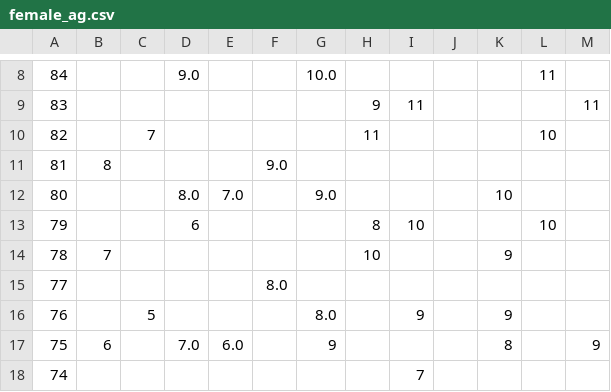
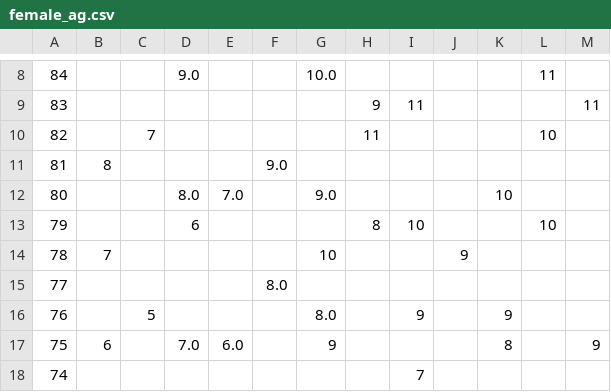
Before and after one commit to DCAN-Labs/score-conners-3, a CSV file: data/constant/parent/female_ag.csv, drawn as a sheet; only a part is shown, gaps mark what is left out; the diff names each change by its address in the sheet, - before the commit and + after, or states it on an @@ line.

Commit message:
Update female_ag.csv

```diff
--- a/data/constant/parent/female_ag.csv
+++ b/data/constant/parent/female_ag.csv
-G14: (empty)
+G14: 10
-H14: 10
+H14: (empty)
-J14: (empty)
+J14: 9
-K14: 9
+K14: (empty)
```
